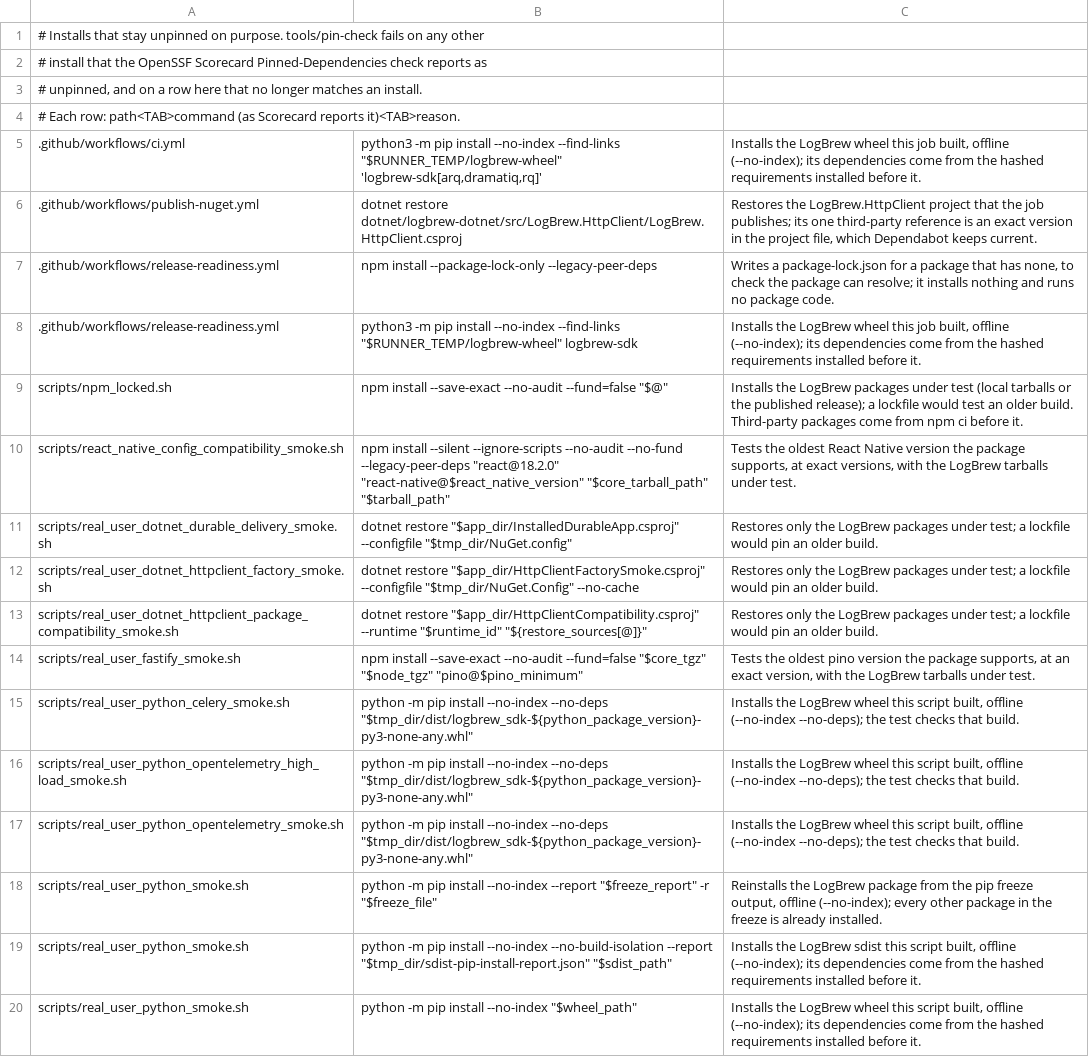
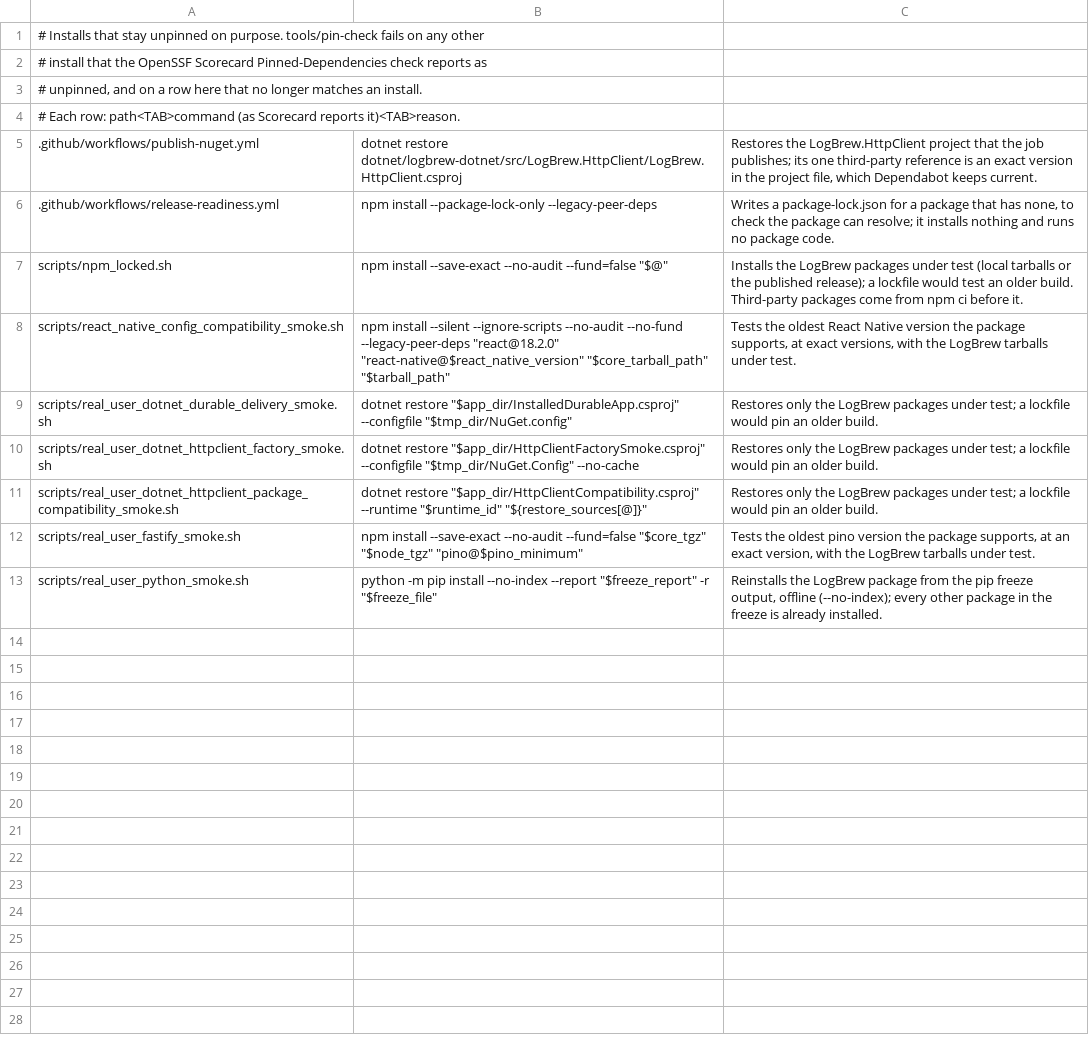
Before and after one commit to LogBrewCo/sdk, a TSV file: quality/unpinned-installs.tsv, drawn as a sheet.

Commit message:
ci(python): install each built package pinned to its hash
CI and the Python smoke tests installed the LogBrew wheel or sdist they
had just built without a hash. scripts/pip_install_built.sh now writes
a requirement with the artifact's SHA-256 and installs it offline in
pip's hash-checking mode, so pip installs exactly the built artifact and
fails when a dependency is missing. The 7 rows for those installs leave
quality/unpinned-installs.tsv.

The pin check ran from tools/pin-check and scanned only that directory.
CI now passes it the repository root.

Fixes #682

```diff
--- a/quality/unpinned-installs.tsv
+++ b/quality/unpinned-installs.tsv
@@ -4,6 +4,4 @@
 # Each row: path<TAB>command (as Scorecard reports it)<TAB>reason.
-.github/workflows/ci.yml	python3 -m pip install --no-index --find-links "$RUNNER_TEMP/logbrew-wheel" 'logbrew-sdk[arq,dramatiq,rq]'	Installs the LogBrew wheel this job built, offline (--no-index); its dependencies come from the hashed requirements installed before it.
 .github/workflows/publish-nuget.yml	dotnet restore dotnet/logbrew-dotnet/src/LogBrew.HttpClient/LogBrew.HttpClient.csproj	Restores the LogBrew.HttpClient project that the job publishes; its one third-party reference is an exact version in the project file, which Dependabot keeps current.
 .github/workflows/release-readiness.yml	npm install --package-lock-only --legacy-peer-deps	Writes a package-lock.json for a package that has none, to check the package can resolve; it installs nothing and runs no package code.
-.github/workflows/release-readiness.yml	python3 -m pip install --no-index --find-links "$RUNNER_TEMP/logbrew-wheel" logbrew-sdk	Installs the LogBrew wheel this job built, offline (--no-index); its dependencies come from the hashed requirements installed before it.
 scripts/npm_locked.sh	npm install --save-exact --no-audit --fund=false "$@"	Installs the LogBrew packages under test (local tarballs or the published release); a lockfile would test an older build. Third-party packages come from npm ci before it.
@@ -14,7 +12,2 @@ scripts/real_user_dotnet_httpclient_package_compatibility_smoke.sh	dotnet restor
 scripts/real_user_fastify_smoke.sh	npm install --save-exact --no-audit --fund=false "$core_tgz" "$node_tgz" "pino@$pino_minimum"	Tests the oldest pino version the package supports, at an exact version, with the LogBrew tarballs under test.
-scripts/real_user_python_celery_smoke.sh	python -m pip install --no-index --no-deps "$tmp_dir/dist/logbrew_sdk-${python_package_version}-py3-none-any.whl"	Installs the LogBrew wheel this script built, offline (--no-index --no-deps); the test checks that build.
-scripts/real_user_python_opentelemetry_high_load_smoke.sh	python -m pip install --no-index --no-deps "$tmp_dir/dist/logbrew_sdk-${python_package_version}-py3-none-any.whl"	Installs the LogBrew wheel this script built, offline (--no-index --no-deps); the test checks that build.
-scripts/real_user_python_opentelemetry_smoke.sh	python -m pip install --no-index --no-deps "$tmp_dir/dist/logbrew_sdk-${python_package_version}-py3-none-any.whl"	Installs the LogBrew wheel this script built, offline (--no-index --no-deps); the test checks that build.
 scripts/real_user_python_smoke.sh	python -m pip install --no-index --report "$freeze_report" -r "$freeze_file"	Reinstalls the LogBrew package from the pip freeze output, offline (--no-index); every other package in the freeze is already installed.
-scripts/real_user_python_smoke.sh	python -m pip install --no-index --no-build-isolation --report "$tmp_dir/sdist-pip-install-report.json" "$sdist_path"	Installs the LogBrew sdist this script built, offline (--no-index); its dependencies come from the hashed requirements installed before it.
-scripts/real_user_python_smoke.sh	python -m pip install --no-index "$wheel_path"	Installs the LogBrew wheel this script built, offline (--no-index); its dependencies come from the hashed requirements installed before it.
```
Also changed, not shown: 9 other files.
